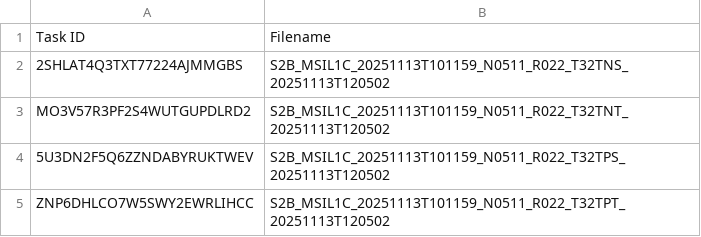
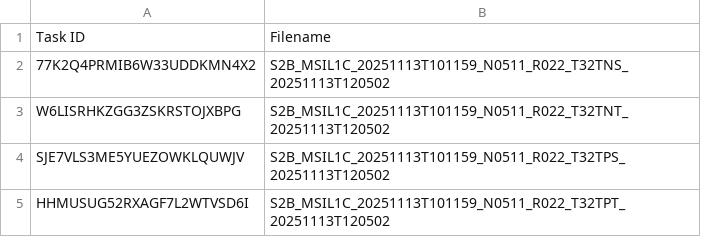
Before and after one commit to swisstopo/topo-satromo-v2, a CSV file: processing/running_tasks.csv, drawn as a sheet.

Commit message:
Processing files done

```diff
--- a/processing/running_tasks.csv
+++ b/processing/running_tasks.csv
@@ -1,5 +1,5 @@
 Task ID,Filename
-2SHLAT4Q3TXT77224AJMMGBS,S2B_MSIL1C_20251113T101159_N0511_R022_T32TNS_20251113T120502
-MO3V57R3PF2S4WUTGUPDLRD2,S2B_MSIL1C_20251113T101159_N0511_R022_T32TNT_20251113T120502
-5U3DN2F5Q6ZZNDABYRUKTWEV,S2B_MSIL1C_20251113T101159_N0511_R022_T32TPS_20251113T120502
-ZNP6DHLCO7W5SWY2EWRLIHCC,S2B_MSIL1C_20251113T101159_N0511_R022_T32TPT_20251113T120502
+77K2Q4PRMIB6W33UDDKMN4X2,S2B_MSIL1C_20251113T101159_N0511_R022_T32TNS_20251113T120502
+W6LISRHKZGG3ZSKRSTOJXBPG,S2B_MSIL1C_20251113T101159_N0511_R022_T32TNT_20251113T120502
+SJE7VLS3ME5YUEZOWKLQUWJV,S2B_MSIL1C_20251113T101159_N0511_R022_T32TPS_20251113T120502
+HHMUSUG52RXAGF7L2WTVSD6I,S2B_MSIL1C_20251113T101159_N0511_R022_T32TPT_20251113T120502
```
Also changed, not shown: 4 other files.
